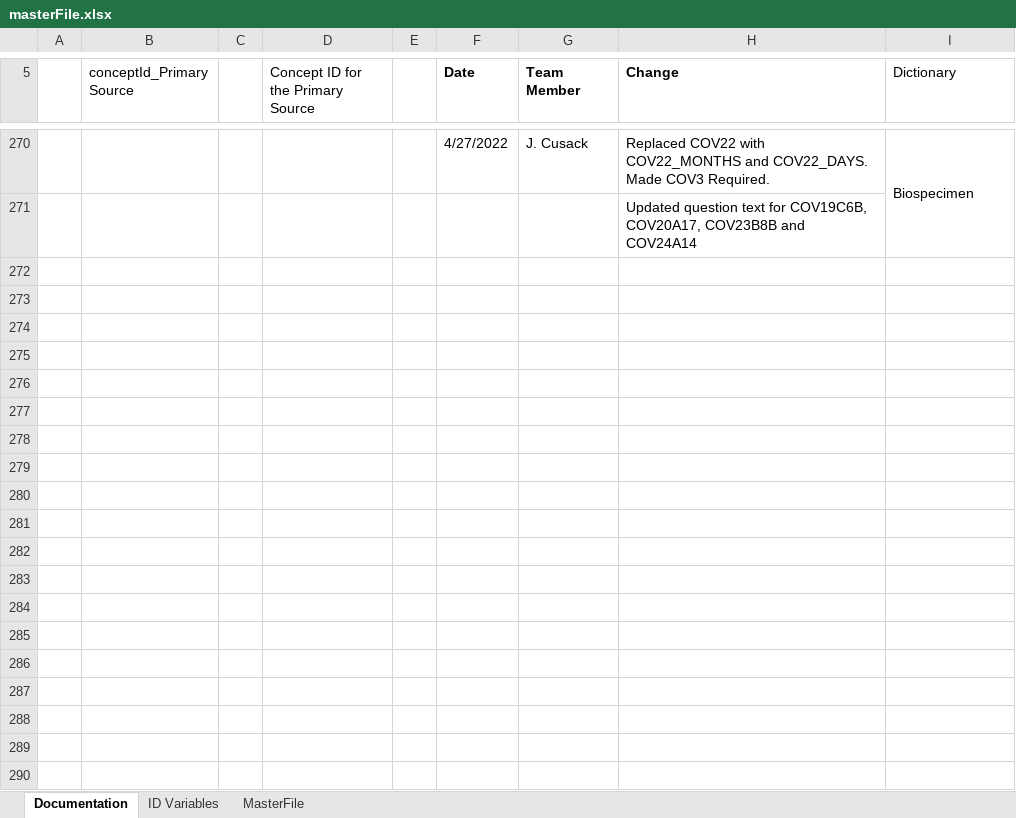
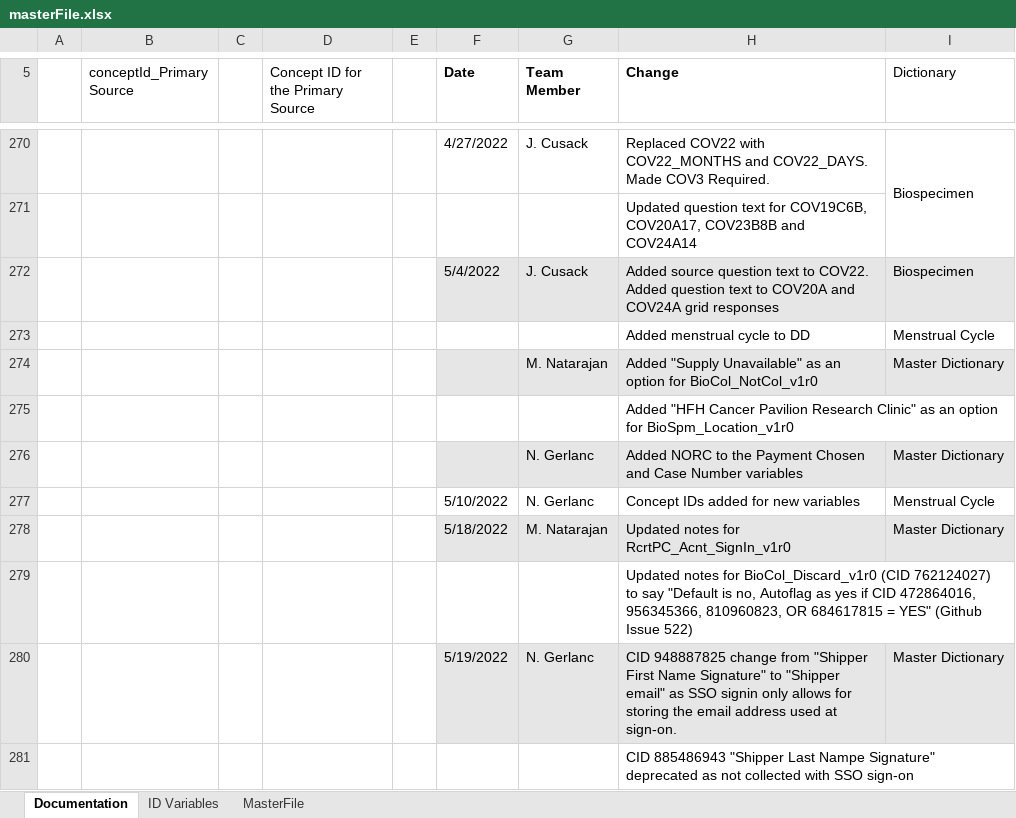
Before and after one commit to episphere/conceptGithubActions, an Excel workbook: csv/masterFile.xlsx, sheet Documentation, drawn as a sheet; only a part is shown, gaps mark what is left out; values as stored, in another font and other column widths than the file's, no borders; the diff covers the shown part only; the diff names each change by its address in the sheet, - before the commit and + after, or states it on an @@ line.

Commit message:
update masterParsing file

```diff
--- a/csv/masterFile.xlsx (sheet Documentation)
+++ b/csv/masterFile.xlsx (sheet Documentation)
+row 272:  |  |  |  |  | 5/4/2022 | J. Cusack | Added source question text to COV22. Added question text to COV20A and COV24A grid responses | Biospecimen
+row 273:  |  |  |  |  |  |  | Added menstrual cycle to DD | Menstrual Cycle
+row 274:  |  |  |  |  |  | M. Natarajan | Added "Supply Unavailable" as an option for BioCol_NotCol_v1r0 | Master Dictionary
+row 275:  |  |  |  |  |  |  | Added "HFH Cancer Pavilion Research Clinic" as an option for BioSpm_Location_v1r0
+row 276:  |  |  |  |  |  | N. Gerlanc | Added NORC to the Payment Chosen and Case Number variables | Master Dictionary
+row 277:  |  |  |  |  | 5/10/2022 | N. Gerlanc | Concept IDs added for new variables | Menstrual Cycle
+row 278:  |  |  |  |  | 5/18/2022 | M. Natarajan | Updated notes for RcrtPC_Acnt_SignIn_v1r0 | Master Dictionary
+row 279:  |  |  |  |  |  |  | Updated notes for BioCol_Discard_v1r0 (CID 762124027) to say "Default is no, Autoflag as yes if CID 472864016, 956345366, 810960823, OR 684617815 = YES" (Github Issue 522)
+row 280:  |  |  |  |  | 5/19/2022 | N. Gerlanc | CID 948887825 change from "Shipper First Name Signature" to "Shipper email" as SSO signin only allows for storing the email address used at sign-on. | Master Dictionary
+row 281:  |  |  |  |  |  |  | CID 885486943 "Shipper Last Nampe Signature" deprecated as not collected with SSO sign-on
```
Also changed, not shown: 27 added rows elsewhere in this sheet, sheet MasterFile, 31 other files.
